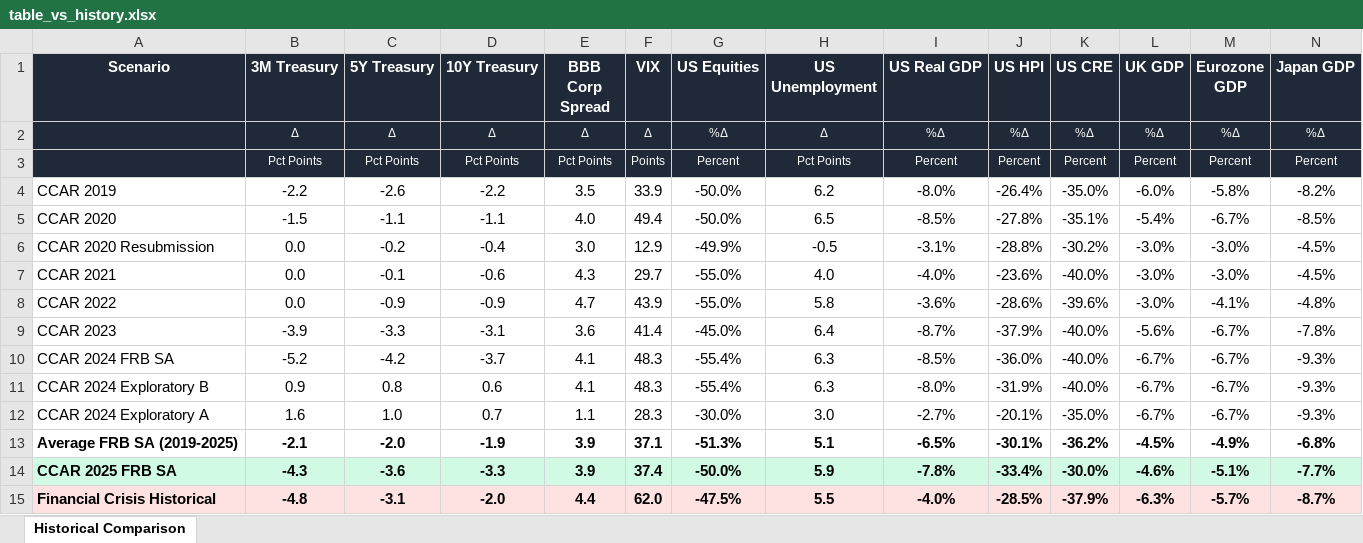
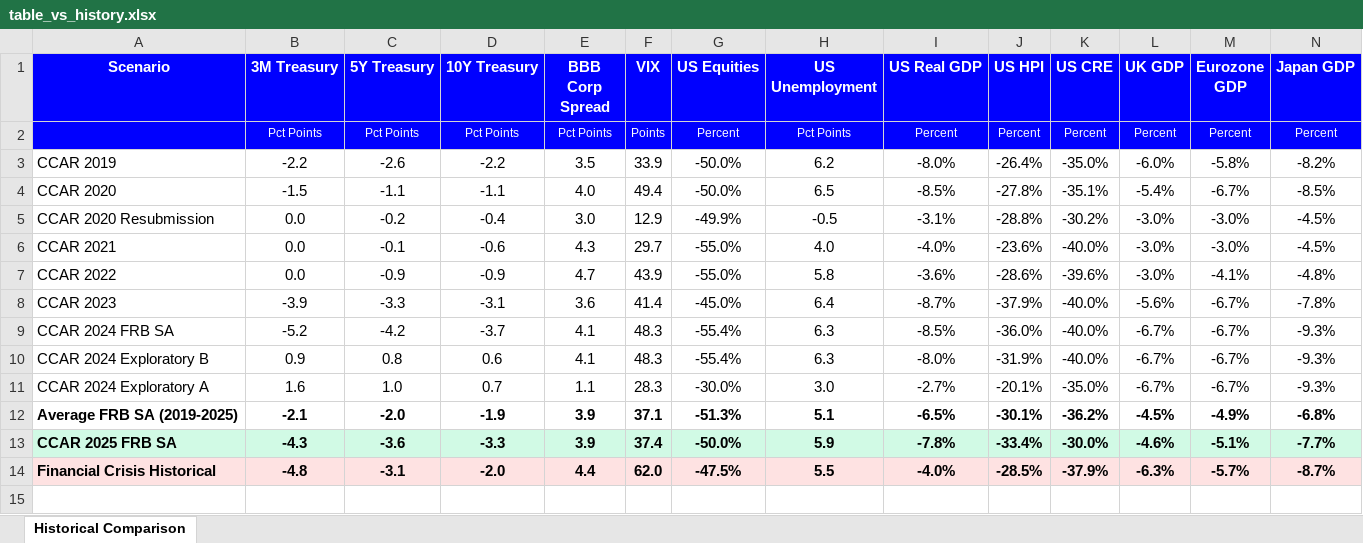
Before and after one commit to zhuliang21/frb-shock, an Excel workbook: artifacts/2025/table_vs_history.xlsx, sheet Historical Comparison, drawn as a sheet; only a part is shown; values as stored, in another font and other column widths than the file's, no borders; removed rows and columns are numbered as before the commit, all else as after; rows hold the shown columns only; the diff covers the shown part only; the diff names each change by its address in the sheet, - before the commit and + after, or states it on an @@ line.

Commit message:
Enhance run_all.py and update Excel export scripts for improved clarity and functionality
Added a new script for timeline generation to the execution sequence in run_all.py. Updated argument parsing to change the scenario identifier to a year identifier for better clarity. Modified Excel export scripts to change header colors for improved visual distinction. Adjusted row heights in the historical comparison export to enhance readability. Updated JSON configurations to remove redundant symbols for economic indicators.

```diff
--- a/artifacts/2025/table_vs_history.xlsx (sheet Historical Comparison)
+++ b/artifacts/2025/table_vs_history.xlsx (sheet Historical Comparison)
-A1:N1 fill: #1F2937
+A1:N1 fill: #0000FF
-row 2:  | Δ | Δ | Δ | Δ | Δ | %Δ | Δ | %Δ | %Δ | %Δ | %Δ | %Δ | %Δ
-A2:N2 fill: #1F2937
+A2:N2 fill: #0000FF
```
Also changed, not shown: cell formats elsewhere in this sheet, artifacts/2025/table_vs_avg_gfc.xlsx, artifacts/2025/table_vs_lastyear.xlsx, 13 other files.
